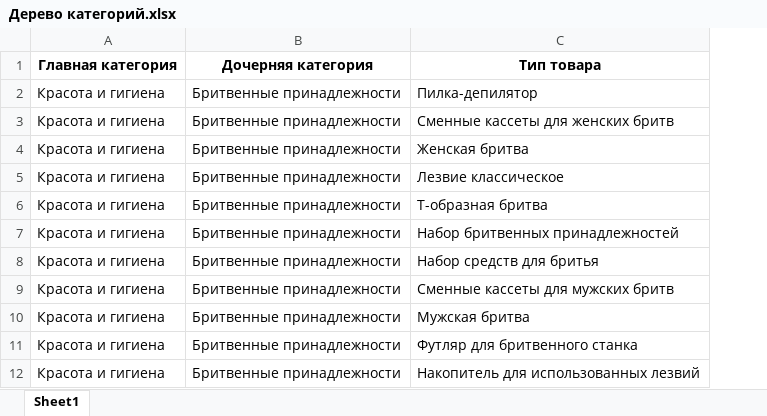
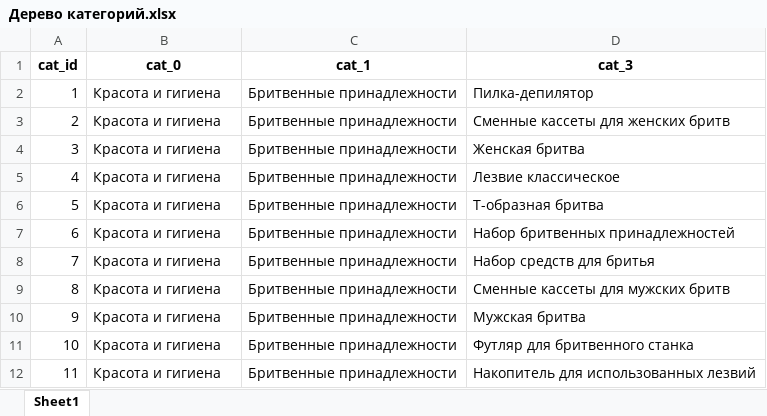
Before and after one commit to ksiim/TestTasks, an Excel workbook: data/Дерево категорий.xlsx, sheet Sheet1, drawn as a sheet; only a part is shown; values as stored, in another font and other column widths than the file's, no borders; removed rows and columns are numbered as before the commit, all else as after; the diff names each change by its address in the sheet, - before the commit and + after, or states it on an @@ line.

```diff
--- a/data/Дерево категорий.xlsx (sheet Sheet1)
+++ b/data/Дерево категорий.xlsx (sheet Sheet1)
+column A, rows 2-12: 1 | 2 | 3 | 4 | 5 | 6 | 7 | 8 | 9 | 10 | 11
-row 1: Главная категория | Дочерняя категория | Тип товара
+row 1: cat_id | cat_0 | cat_1 | cat_3
```
Also changed, not shown: data/Список товаров.xlsx, 1 other file.
